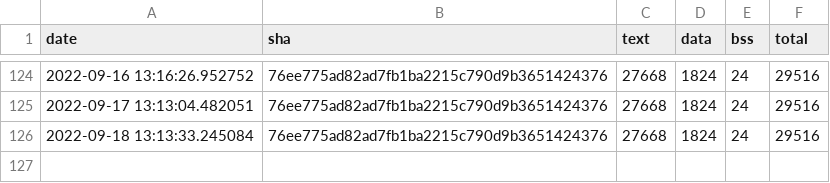
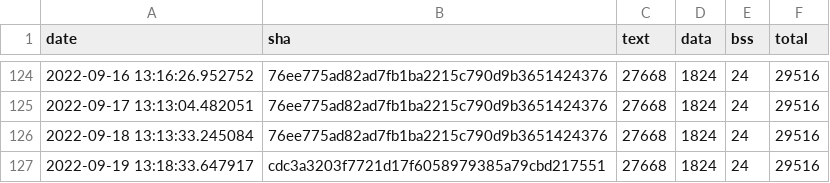
Before and after one commit to jwithers/tflite-micro, a CSV file: data/continuous_builds/size_profiling/linux_x86_64_release/interpreter_memory_footprint.csv, drawn as a sheet; only a part is shown, gaps mark what is left out.

```diff
--- a/data/continuous_builds/size_profiling/linux_x86_64_release/interpreter_memory_footprint.csv
+++ b/data/continuous_builds/size_profiling/linux_x86_64_release/interpreter_memory_footprint.csv
@@ -126 +126,2 @@ date,sha,text,data,bss,total
 2022-09-18 13:13:33.245084,76ee775ad82ad7fb1ba2215c790d9b3651424376,27668,1824,24,29516
+2022-09-19 13:18:33.647917,cdc3a3203f7721d17f6058979385a79cbd217551,27668,1824,24,29516
```
Also changed, not shown: data/continuous_builds/size_profiling/linux_x86_64_release/baseline_memory_footprint.csv, data/continuous_builds/size_profiling/linux_x86_64_release/keyword_benchmark.csv, 3 other files.
